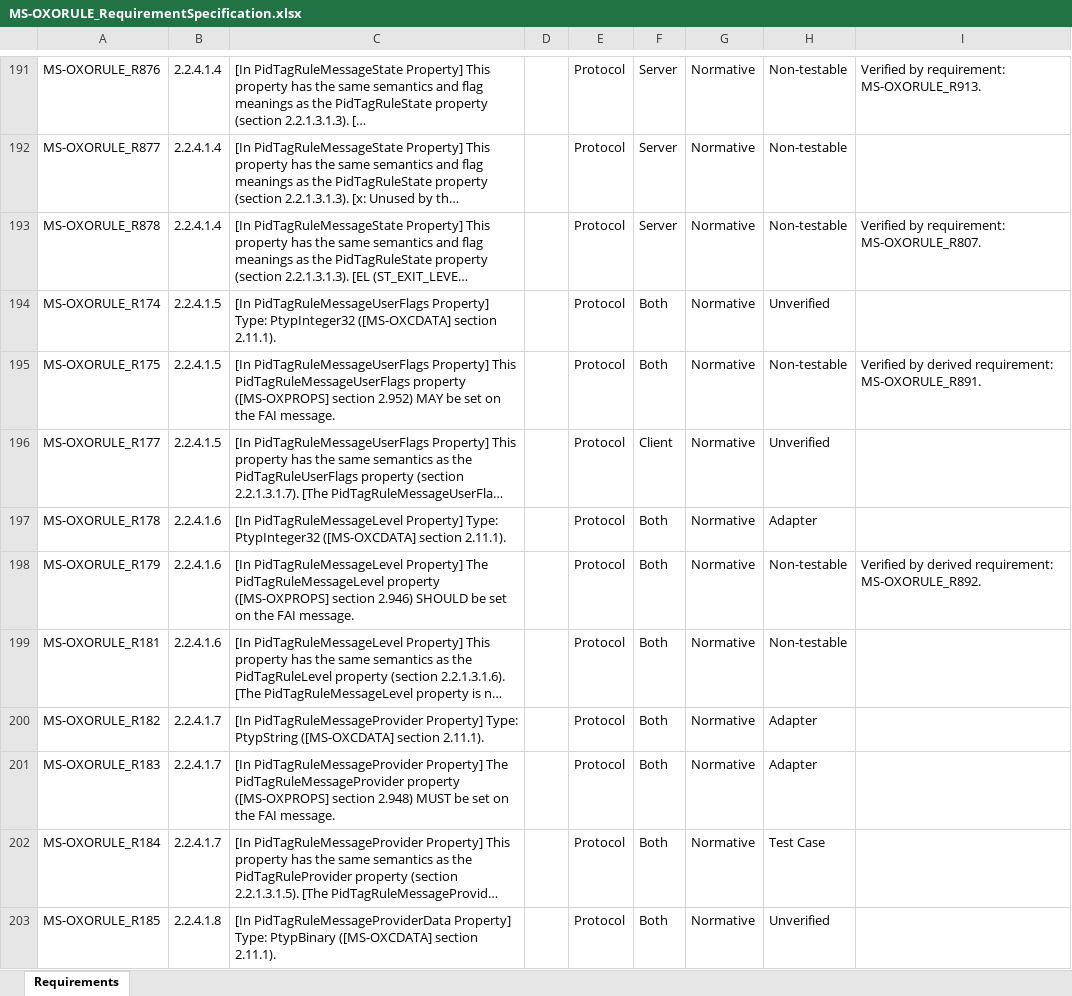
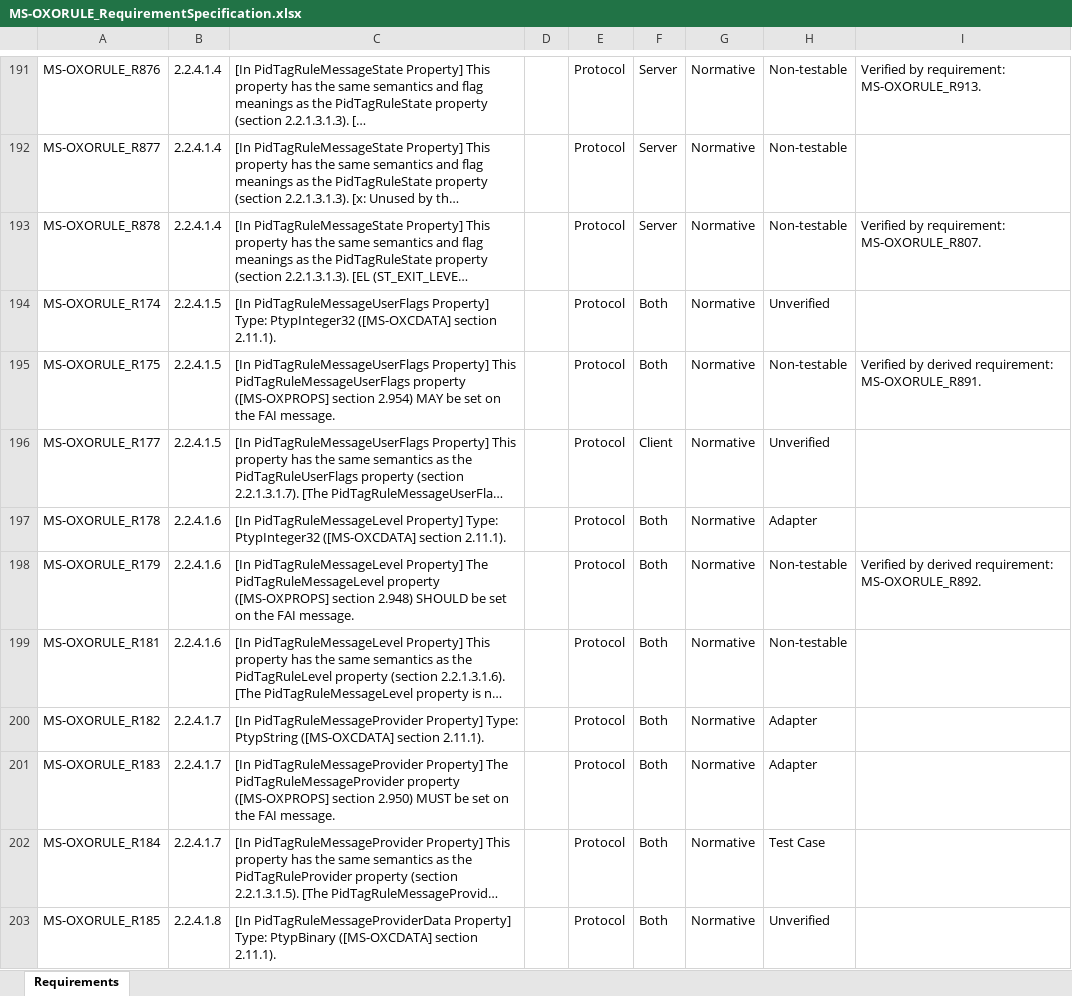
Before and after one commit to OfficeDev/Interop-TestSuites, an Excel workbook: ExchangeMAPI/Docs/MS-OXORULE/MS-OXORULE_RequirementSpecification.xlsx, sheet Requirements, drawn as a sheet; only a part is shown, gaps mark what is left out; long unchanged cells end in …; values as stored, in another font and other column widths than the file's, no borders; conditional formats and table styles not drawn; the diff covers the shown part only; the diff names each change by its address in the sheet, - before the commit and + after, or states it on an @@ line.

```diff
--- a/ExchangeMAPI/Docs/MS-OXORULE/MS-OXORULE_RequirementSpecification.xlsx (sheet Requirements)
+++ b/ExchangeMAPI/Docs/MS-OXORULE/MS-OXORULE_RequirementSpecification.xlsx (sheet Requirements)
-C195: …([MS-OXPROPS] section 2.952) MAY be…
+C195: …([MS-OXPROPS] section 2.954) MAY be…
-C198: …([MS-OXPROPS] section 2.946) SHOULD be…
+C198: …([MS-OXPROPS] section 2.948) SHOULD be…
-C201: …([MS-OXPROPS] section 2.948) MUST be…
+C201: …([MS-OXPROPS] section 2.950) MUST be…
```
Also changed, not shown: 39 edited cells elsewhere in this sheet, 1 other file.
